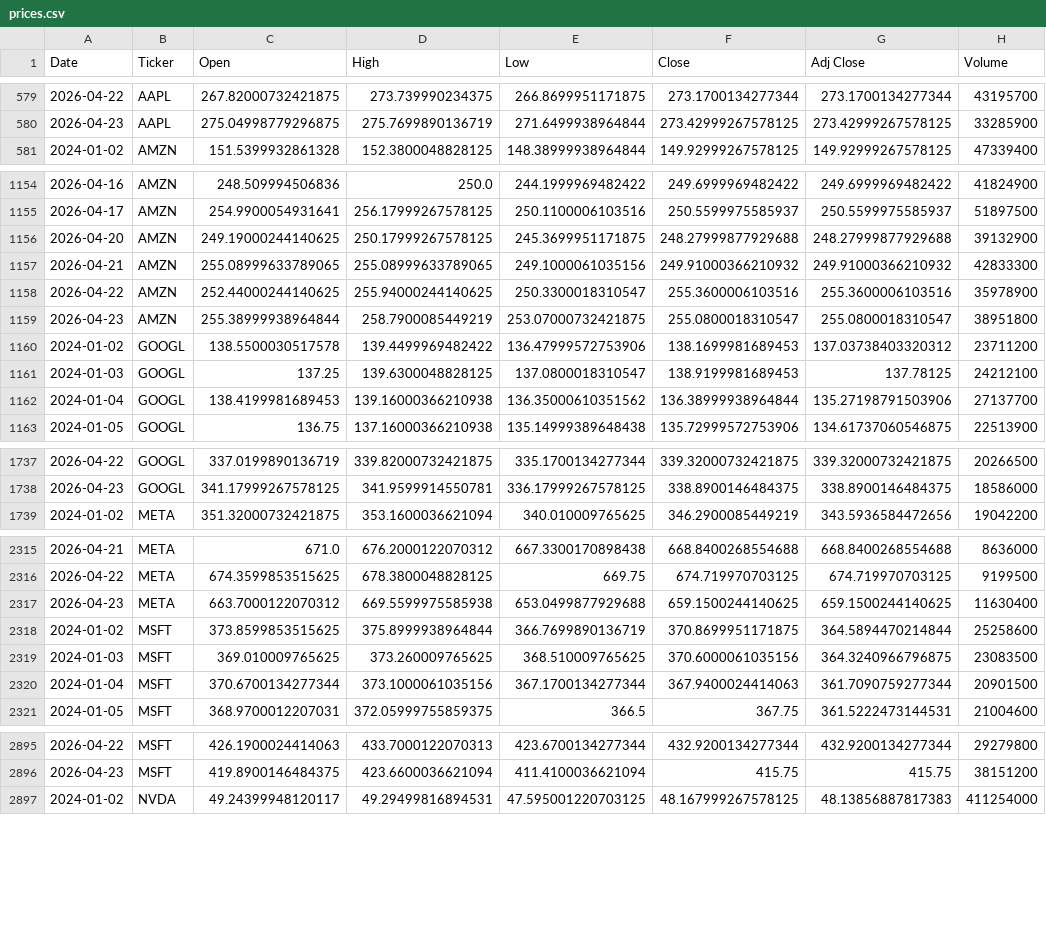
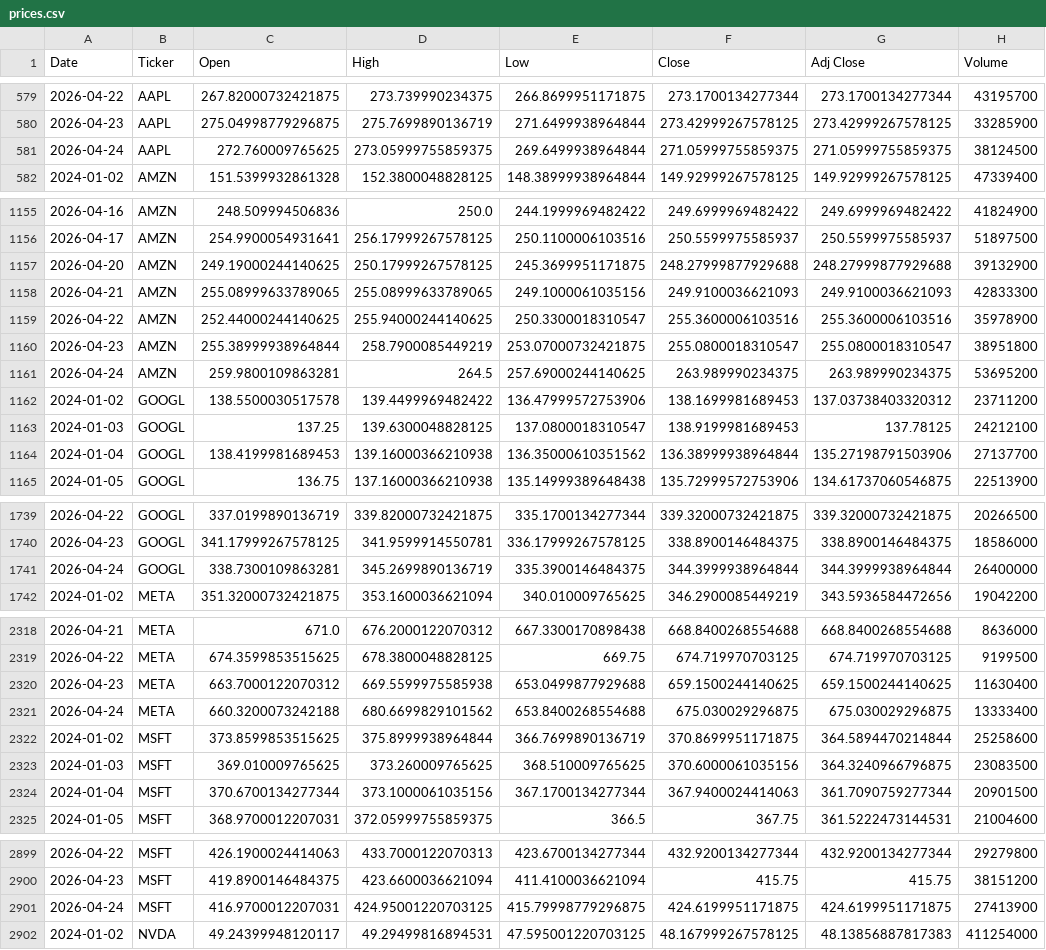
Before and after one commit to icengel91/WebMiningProject, a CSV file: data/raw/prices/prices.csv, drawn as a sheet; only a part is shown, gaps mark what is left out; the diff covers the shown part only.

```diff
--- a/data/raw/prices/prices.csv
+++ b/data/raw/prices/prices.csv
@@ -580,2 +580,3 @@ Date,Ticker,Open,High,Low,Close,Adj Close,Volume
 2026-04-23,AAPL,275.04998779296875,275.7699890136719,271.6499938964844,273.42999267578125,273.42999267578125,33285900
+2026-04-24,AAPL,272.760009765625,273.05999755859375,269.6499938964844,271.05999755859375,271.05999755859375,38124500
 2024-01-02,AMZN,151.5399932861328,152.3800048828125,148.38999938964844,149.92999267578125,149.92999267578125,47339400
@@ -1156,5 +1157,6 @@ Date,Ticker,Open,High,Low,Close,Adj Close,Volume
 2026-04-20,AMZN,249.19000244140625,250.17999267578125,245.3699951171875,248.27999877929688,248.27999877929688,39132900
-2026-04-21,AMZN,255.08999633789065,255.08999633789065,249.1000061035156,249.91000366210932,249.91000366210932,42833300
+2026-04-21,AMZN,255.08999633789065,255.08999633789065,249.1000061035156,249.9100036621093,249.9100036621093,42833300
 2026-04-22,AMZN,252.44000244140625,255.94000244140625,250.3300018310547,255.3600006103516,255.3600006103516,35978900
 2026-04-23,AMZN,255.38999938964844,258.7900085449219,253.07000732421875,255.0800018310547,255.0800018310547,38951800
+2026-04-24,AMZN,259.9800109863281,264.5,257.69000244140625,263.989990234375,263.989990234375,53695200
 2024-01-02,GOOGL,138.5500030517578,139.4499969482422,136.47999572753906,138.1699981689453,137.03738403320312,23711200
@@ -1738,2 +1740,3 @@ Date,Ticker,Open,High,Low,Close,Adj Close,Volume
 2026-04-23,GOOGL,341.17999267578125,341.9599914550781,336.17999267578125,338.8900146484375,338.8900146484375,18586000
+2026-04-24,GOOGL,338.7300109863281,345.2699890136719,335.3900146484375,344.3999938964844,344.3999938964844,26400000
 2024-01-02,META,351.32000732421875,353.1600036621094,340.010009765625,346.2900085449219,343.5936584472656,19042200
@@ -2317,2 +2320,3 @@ Date,Ticker,Open,High,Low,Close,Adj Close,Volume
 2026-04-23,META,663.7000122070312,669.5599975585938,653.0499877929688,659.1500244140625,659.1500244140625,11630400
+2026-04-24,META,660.3200073242188,680.6699829101562,653.8400268554688,675.030029296875,675.030029296875,13333400
 2024-01-02,MSFT,373.8599853515625,375.8999938964844,366.7699890136719,370.8699951171875,364.5894470214844,25258600
@@ -2896,2 +2900,3 @@ Date,Ticker,Open,High,Low,Close,Adj Close,Volume
 2026-04-23,MSFT,419.8900146484375,423.6600036621094,411.4100036621094,415.75,415.75,38151200
+2026-04-24,MSFT,416.9700012207031,424.95001220703125,415.79998779296875,424.6199951171875,424.6199951171875,27413900
 2024-01-02,NVDA,49.24399948120117,49.29499816894531,47.595001220703125,48.167999267578125,48.13856887817383,411254000
```
Also changed, not shown: 2 added rows elsewhere in this file, 1 other file.
